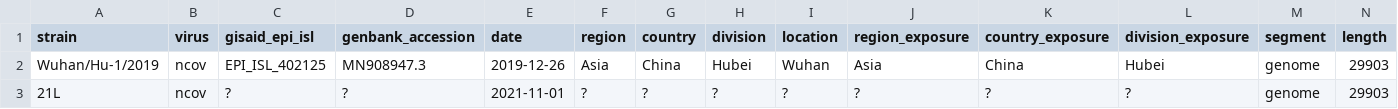
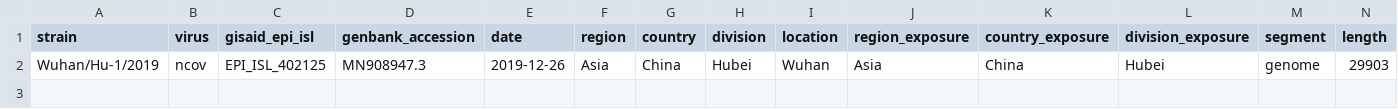
Before and after one commit to NSSAC/PhyloGAS, a TSV file: cfg/nextstrain/references_metadata.tsv, drawn as a sheet; only a part is shown; rows hold the shown columns only; the diff names each change by its address in the sheet, - before the commit and + after, or states it on an @@ line.

Commit message:
reference control

```diff
--- a/cfg/nextstrain/references_metadata.tsv
+++ b/cfg/nextstrain/references_metadata.tsv
-row 3: 21L | ncov | ? | ? | 2021-11-01 | ? | ? | ? | ? | ? | ? | ? | genome | 29903
```
Also changed, not shown: 3 other files.
